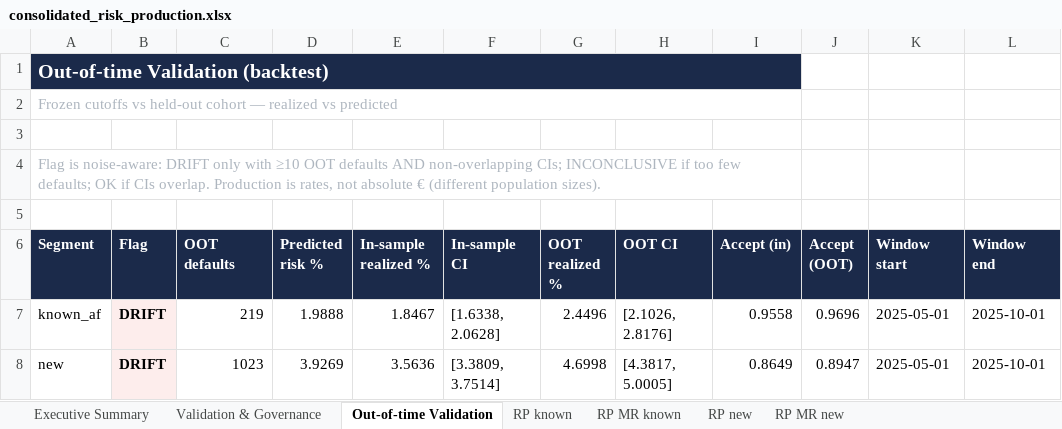
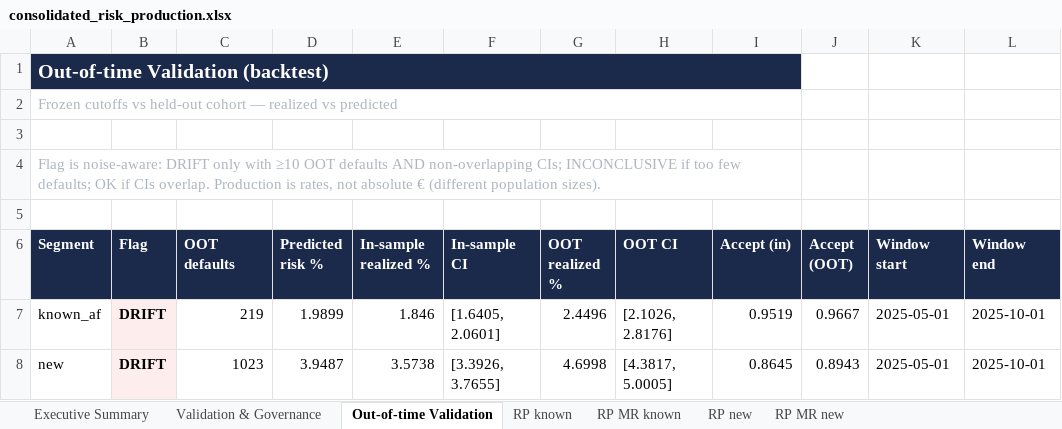
Before and after one commit to iocariz/scoring_tools, an Excel workbook: output/consolidated_risk_production.xlsx, sheet Out-of-time Validation, drawn as a sheet; only a part is shown; values as stored, in another font and other column widths than the file's, no borders; the diff names each change by its address in the sheet, - before the commit and + after, or states it on an @@ line.

```diff
--- a/output/consolidated_risk_production.xlsx (sheet Out-of-time Validation)
+++ b/output/consolidated_risk_production.xlsx (sheet Out-of-time Validation)
-D7 (Predicted risk %): 1.9888
+D7 (Predicted risk %): 1.9899
-E7 (In-sample realized %): 1.8467
+E7 (In-sample realized %): 1.846
-F7 (In-sample CI): [1.6338, 2.0628]
+F7 (In-sample CI): [1.6405, 2.0601]
-I7 (Accept (in)): 0.9558
+I7 (Accept (in)): 0.9519
-J7 (Accept (OOT)): 0.9696
+J7 (Accept (OOT)): 0.9667
-D8 (Predicted risk %): 3.9269
+D8 (Predicted risk %): 3.9487
-E8 (In-sample realized %): 3.5636
+E8 (In-sample realized %): 3.5738
-F8 (In-sample CI): [3.3809, 3.7514]
+F8 (In-sample CI): [3.3926, 3.7655]
-I8 (Accept (in)): 0.8649
+I8 (Accept (in)): 0.8645
-J8 (Accept (OOT)): 0.8947
+J8 (Accept (OOT)): 0.8943
```
Also changed, not shown: sheet Executive Summary, sheet RP new, sheet RP known, sheet RP MR known, sheet RP MR new, sheet Validation & Governance, 4 other files.
